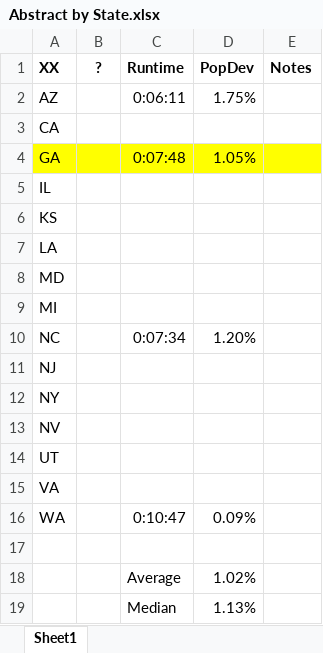
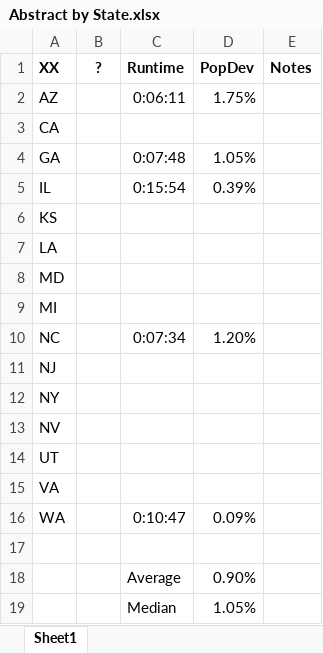
Before and after one commit to alecramsay/baseline, an Excel workbook: maps/Abstract by State.xlsx, sheet Sheet1, drawn as a sheet; values as stored, in another font and other column widths than the file's, no borders; the diff names each change by its address in the sheet, - before the commit and + after, or states it on an @@ line.

```diff
--- a/maps/Abstract by State.xlsx (sheet Sheet1)
+++ b/maps/Abstract by State.xlsx (sheet Sheet1)
-A4:E4 fill: #FFFF00
+A4:E4 fill: none
-C5 (Runtime): (empty)
+C5 (Runtime): 0:15:54
-D5 (PopDev): (empty)
+D5 (PopDev): 0.39%
-D18 (PopDev): 1.02%
+D18 (PopDev): 0.90%
-D19 (PopDev): 1.13%
+D19 (PopDev): 1.05%
```
Also changed, not shown: maps/IL/IL20C_candidates.xlsx, 10 other files.
